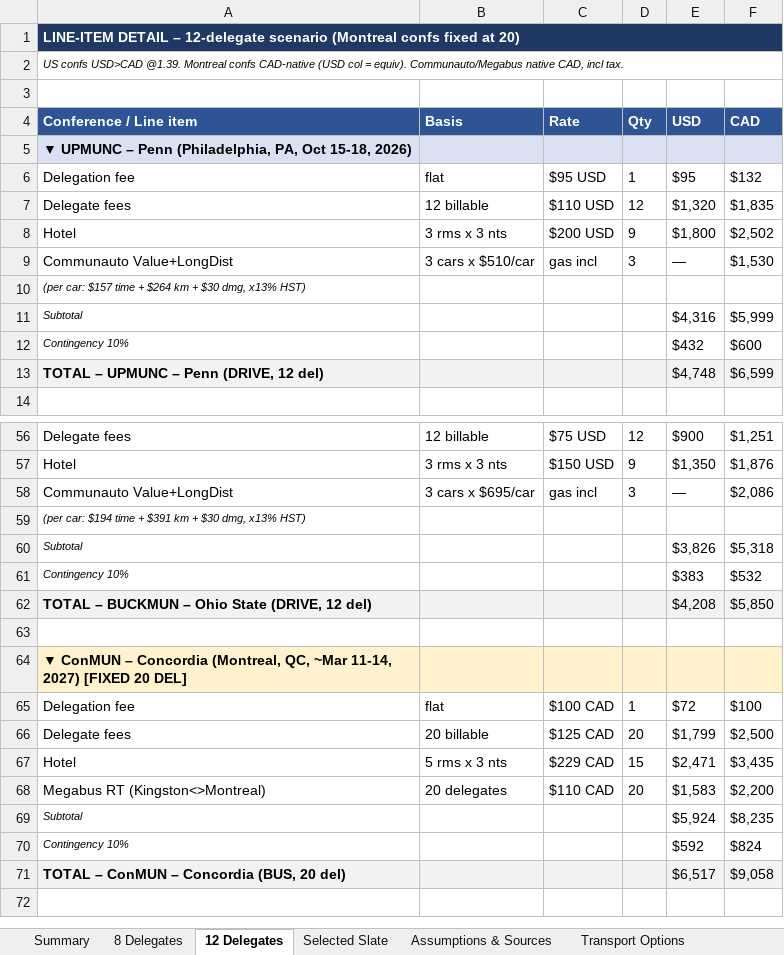
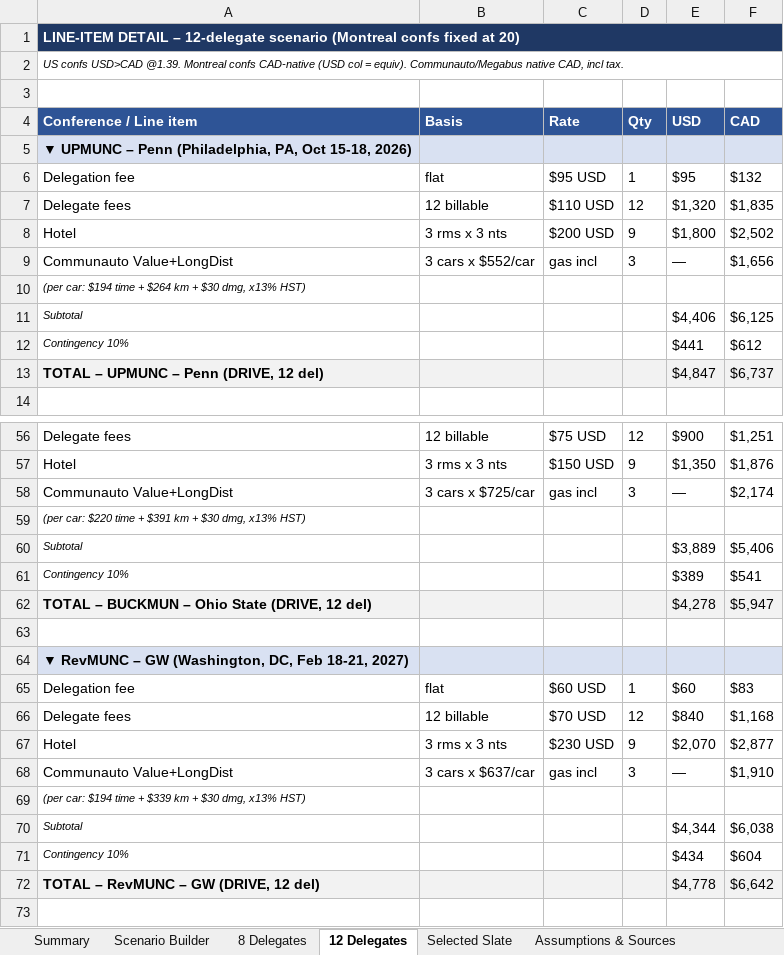
Before and after one commit to queensu-mun/qmun-hub, an Excel workbook: budget/Queens_MUN_Budget_2026-27.xlsx, sheet 12 Delegates, drawn as a sheet; only a part is shown, gaps mark what is left out; the shorter side is filled out with more unchanged rows; values as stored, in another font and other column widths than the file's, no borders; the diff covers the shown part only; the diff names each change by its address in the sheet, - before the commit and + after, or states it on an @@ line.

```diff
--- a/budget/Queens_MUN_Budget_2026-27.xlsx (sheet 12 Delegates)
+++ b/budget/Queens_MUN_Budget_2026-27.xlsx (sheet 12 Delegates)
+sheet tab: Scenario Builder
-B9 (Basis): 3 cars x $510/car
+B9 (Basis): 3 cars x $552/car
-F9 (CAD): $1,530
+F9 (CAD): $1,656
-A10 (Conference / Line item): (per car: $157 time +…
+A10 (Conference / Line item): (per car: $194 time +…
-E11 (USD): $4,316
+E11 (USD): $4,406
-F11 (CAD): $5,999
+F11 (CAD): $6,125
-E12 (USD): $432
+E12 (USD): $441
-F12 (CAD): $600
+F12 (CAD): $612
-E13 (USD): $4,748
+E13 (USD): $4,847
-F13 (CAD): $6,599
+F13 (CAD): $6,737
-B58 (Basis): 3 cars x $695/car
+B58 (Basis): 3 cars x $725/car
-F58 (CAD): $2,086
+F58 (CAD): $2,174
-A59 (Conference / Line item): (per car: $194 time +…
+A59 (Conference / Line item): (per car: $220 time +…
-E60 (USD): $3,826
+E60 (USD): $3,889
-F60 (CAD): $5,318
+F60 (CAD): $5,406
-E61 (USD): $383
+E61 (USD): $389
-F61 (CAD): $532
+F61 (CAD): $541
-E62 (USD): $4,208
+E62 (USD): $4,278
-F62 (CAD): $5,850
+F62 (CAD): $5,947
+row 63: (empty)
+row 64: ▼ RevMUNC – GW (Washington, DC, Feb 18-21, 2027)
+row 65: Delegation fee | flat | $60 USD | 1 | $60 | $83
+row 66: Delegate fees | 12 billable | $70 USD | 12 | $840 | $1,168
+row 67: Hotel | 3 rms x 3 nts | $230 USD | 9 | $2,070 | $2,877
+row 68: Communauto Value+LongDist | 3 cars x $637/car | gas incl | 3 | — | $1,910
+row 69: (per car: $194 time + $339 km + $30 dmg, x13% HST)
+row 70: Subtotal |  |  |  | $4,344 | $6,038
+row 71: Contingency 10% |  |  |  | $434 | $604
+row 72: TOTAL – RevMUNC – GW (DRIVE, 12 del) |  |  |  | $4,778 | $6,642
```
Also changed, not shown: 35 edited cells elsewhere in this sheet, sheet Delegate Fees, sheet Fundraising & Net, sheet Selected Slate, sheet 8 Delegates, sheet Summary, sheet Transport Options, 4 more sheets, other sheet tabs, 3 other files.
